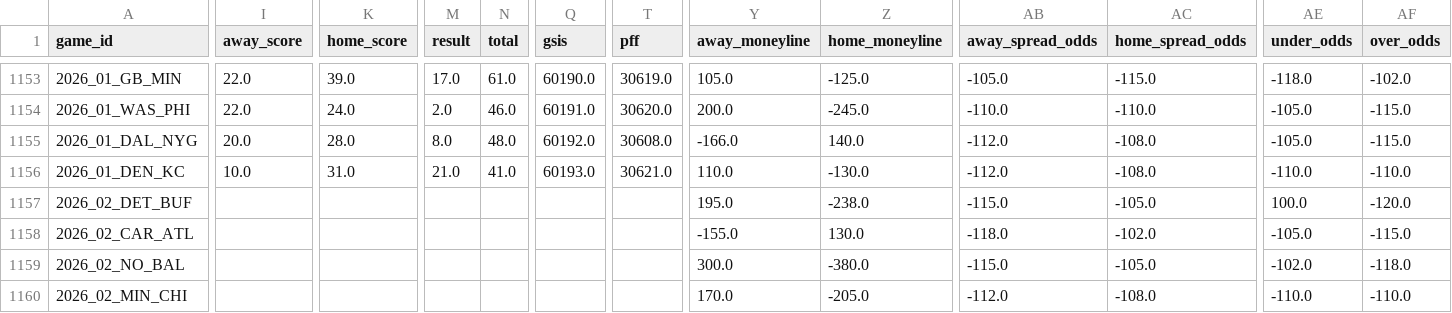
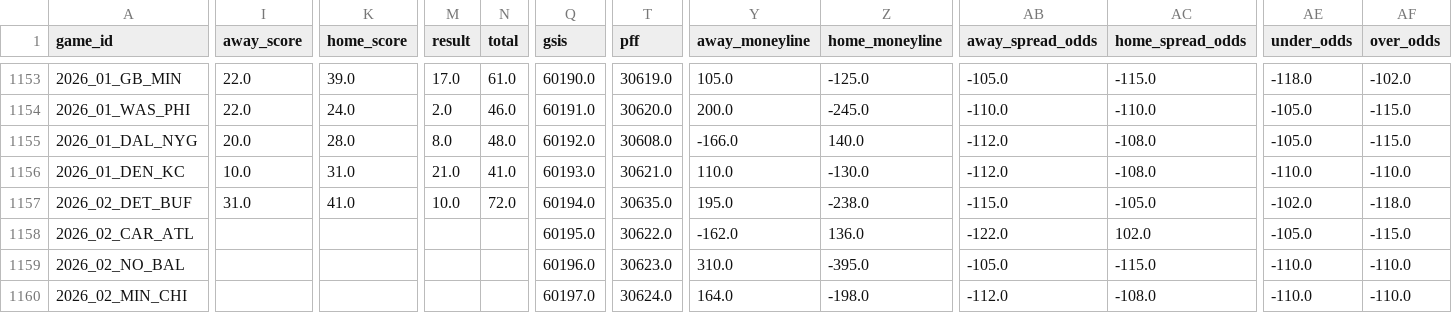
Before and after one commit to dstaggs-15/fantasymanager25, a CSV file: docs/data/raw/schedule_raw.csv, drawn as a sheet; only a part is shown, gaps mark what is left out; the diff covers the shown part only; the diff names each change by its address in the sheet, - before the commit and + after, or states it on an @@ line.

```diff
--- a/docs/data/raw/schedule_raw.csv
+++ b/docs/data/raw/schedule_raw.csv
-I1157 (away_score): (empty)
+I1157 (away_score): 31.0
-K1157 (home_score): (empty)
+K1157 (home_score): 41.0
-M1157 (result): (empty)
+M1157 (result): 10.0
-N1157 (total): (empty)
+N1157 (total): 72.0
-Q1157 (gsis): (empty)
+Q1157 (gsis): 60194.0
-T1157 (pff): (empty)
+T1157 (pff): 30635.0
-AE1157 (under_odds): 100.0
+AE1157 (under_odds): -102.0
-AF1157 (over_odds): -120.0
+AF1157 (over_odds): -118.0
-Q1158 (gsis): (empty)
+Q1158 (gsis): 60195.0
-T1158 (pff): (empty)
+T1158 (pff): 30622.0
-Y1158 (away_moneyline): -155.0
+Y1158 (away_moneyline): -162.0
-Z1158 (home_moneyline): 130.0
+Z1158 (home_moneyline): 136.0
-AB1158 (away_spread_odds): -118.0
+AB1158 (away_spread_odds): -122.0
-AC1158 (home_spread_odds): -102.0
+AC1158 (home_spread_odds): 102.0
-Q1159 (gsis): (empty)
+Q1159 (gsis): 60196.0
-T1159 (pff): (empty)
+T1159 (pff): 30623.0
-Y1159 (away_moneyline): 300.0
+Y1159 (away_moneyline): 310.0
-Z1159 (home_moneyline): -380.0
+Z1159 (home_moneyline): -395.0
-AB1159 (away_spread_odds): -115.0
+AB1159 (away_spread_odds): -105.0
-AC1159 (home_spread_odds): -105.0
+AC1159 (home_spread_odds): -115.0
-AE1159 (under_odds): -102.0
+AE1159 (under_odds): -110.0
-AF1159 (over_odds): -118.0
+AF1159 (over_odds): -110.0
-Q1160 (gsis): (empty)
+Q1160 (gsis): 60197.0
-T1160 (pff): (empty)
+T1160 (pff): 30624.0
-Y1160 (away_moneyline): 170.0
+Y1160 (away_moneyline): 164.0
-Z1160 (home_moneyline): -205.0
+Z1160 (home_moneyline): -198.0
```
Also changed, not shown: 66 edited cells elsewhere in this file, docs/data/raw/oline_rankings.csv, 2 other files.
